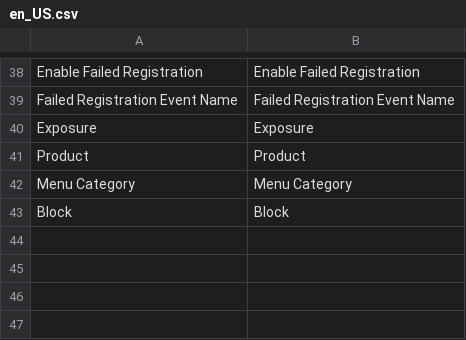
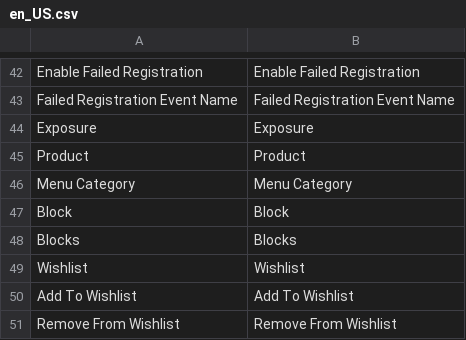
Before and after one commit to acid-unit/module-google-tag-manager, a CSV file: i18n/en_US.csv, drawn as a sheet; only a part is shown, gaps mark what is left out; the diff covers the shown part only; the diff names each change by its address in the sheet, - before the commit and + after, or states it on an @@ line.

```diff
--- a/i18n/en_US.csv
+++ b/i18n/en_US.csv
+row 48: Blocks | Blocks
+row 49: Wishlist | Wishlist
+row 50: Add To Wishlist | Add To Wishlist
+row 51: Remove From Wishlist | Remove From Wishlist
```
Also changed, not shown: 8 added rows, 4 removed rows and 4 moved rows elsewhere in this file, 16 other files.
